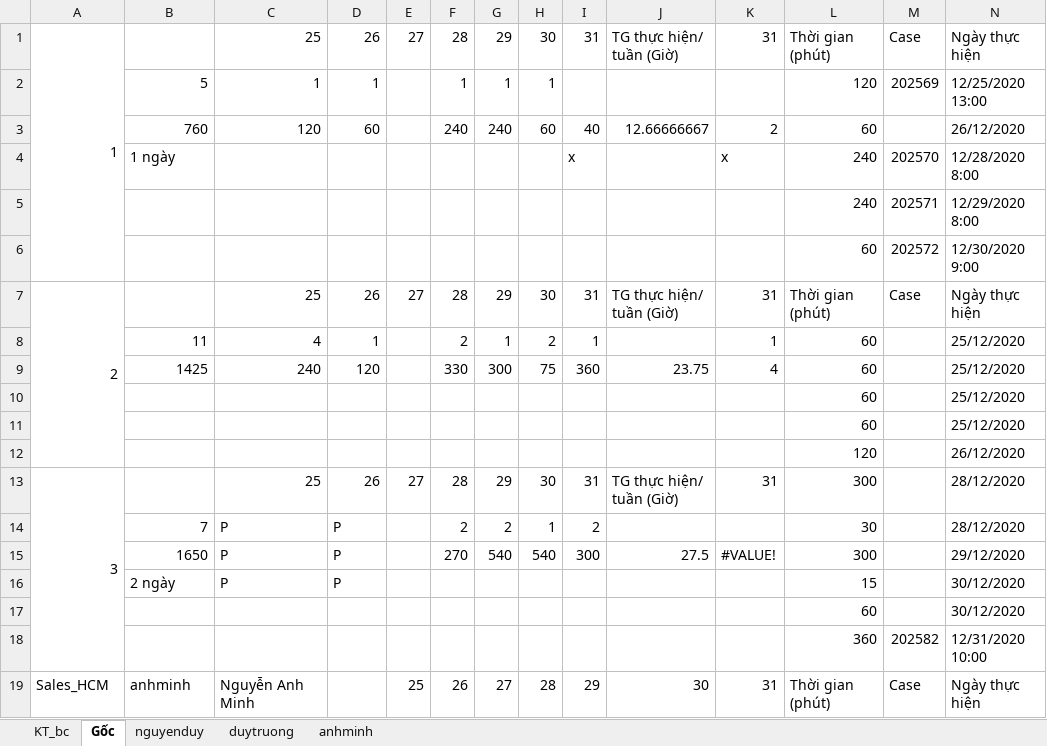
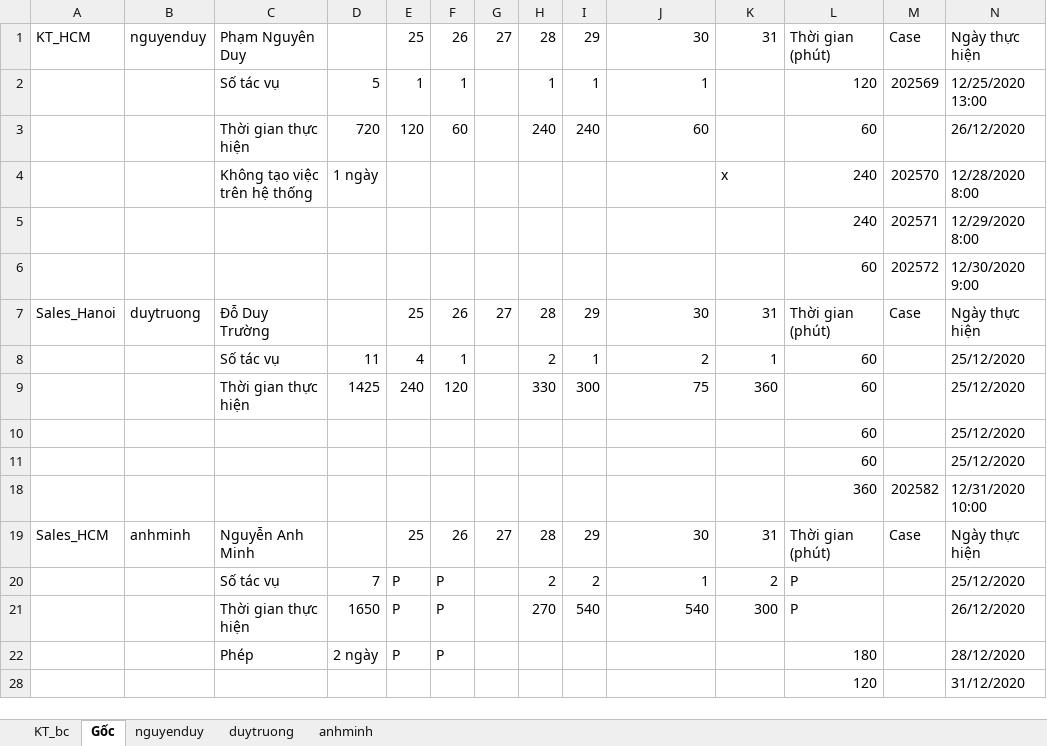
Before and after one commit to nguyenconghuan95/ForMom, an Excel workbook: Huan_wb.xlsm, sheet Gốc, drawn as a sheet; only a part is shown; the shorter side is filled out with more unchanged rows; values as stored, in another font and other column widths than the file's, no cell formats; removed rows and columns are numbered as before the commit, all else as after; rows hold the shown columns only; the diff covers the shown part only; the diff names each change by its address in the sheet, - before the commit and + after, or states it on an @@ line.

Commit message:
Add hyperlink to the report and sort the user by group

```diff
--- a/Huan_wb.xlsm (sheet Gốc)
+++ b/Huan_wb.xlsm (sheet Gốc)
-row 1: 1 |  | 25 | 26 | 27 | 28 | 29 | 30 | 31 | TG thực hiện/ tuần (Giờ) | 31 | Thời gian (phút) | Case | Ngày thực hiện
+row 1: KT_HCM | nguyenduy | Phạm Nguyên Duy |  | 25 | 26 | 27 | 28 | 29 | 30 | 31 | Thời gian (phút) | Case | Ngày thực hiện
-B2: 5
+B2: (empty)
-C2: 1
+C2: Số tác vụ
-D2: 1
+D2: 5
-E2: (empty)
+E2: 1
-G2: 1
+G2: (empty)
-I2: (empty)
+I2: 1
-J2: (empty)
+J2: 1
-row 3:  | 760 | 120 | 60 |  | 240 | 240 | 60 | 40 | 12.66666667 | 2 | 60 |  | 26/12/2020
+row 3:  |  | Thời gian thực hiện | 720 | 120 | 60 |  | 240 | 240 | 60 |  | 60 |  | 26/12/2020
-B4: 1 ngày
+B4: (empty)
-C4: (empty)
+C4: Không tạo việc trên hệ thống
-D4: (empty)
+D4: 1 ngày
-I4: x
+I4: (empty)
-row 7: 2 |  | 25 | 26 | 27 | 28 | 29 | 30 | 31 | TG thực hiện/ tuần (Giờ) | 31 | Thời gian (phút) | Case | Ngày thực hiện
+row 7: Sales_Hanoi | duytruong | Đỗ Duy Trường |  | 25 | 26 | 27 | 28 | 29 | 30 | 31 | Thời gian (phút) | Case | Ngày thực hiện
-B8: 11
+B8: (empty)
-C8: 4
+C8: Số tác vụ
-D8: 1
+D8: 11
-E8: (empty)
+E8: 4
-F8: 2
+F8: 1
-G8: 1
+G8: (empty)
-J8: (empty)
+J8: 2
-row 9:  | 1425 | 240 | 120 |  | 330 | 300 | 75 | 360 | 23.75 | 4 | 60 |  | 25/12/2020
+row 9:  |  | Thời gian thực hiện | 1425 | 240 | 120 |  | 330 | 300 | 75 | 360 | 60 |  | 25/12/2020
@@ row 12 hidden:  |  |  |  |  |  |  |  |  |  |  | 120 |  | 26/12/2020 @@
-row 13: 3 |  | 25 | 26 | 27 | 28 | 29 | 30 | 31 | TG thực hiện/ tuần (Giờ) | 31 | 300 |  | 28/12/2020
-row 14:  | 7 | P | P |  | 2 | 2 | 1 | 2 |  |  | 30 |  | 28/12/2020
-row 15:  | 1650 | P | P |  | 270 | 540 | 540 | 300 | 27.5 | #VALUE! | 300 |  | 29/12/2020
-row 16:  | 2 ngày | P | P |  |  |  |  |  |  |  | 15 |  | 30/12/2020
@@ row 17 hidden:  |  |  |  |  |  |  |  |  |  |  | 60 |  | 30/12/2020 @@
```
Also changed, not shown: 17 added rows and 1 hidden or unhidden row elsewhere in this sheet, cell formats, hidden cells.
